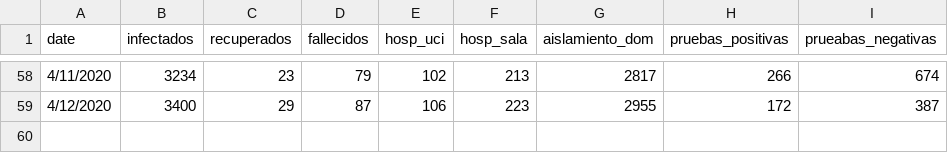
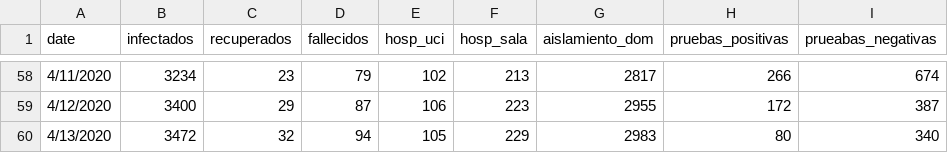
Before and after one commit to edunuke/coronavirus_models_panama, a CSV file: coronavirus_model.csv, drawn as a sheet; only a part is shown, gaps mark what is left out.

Commit message:
4-13-2020

```diff
--- a/coronavirus_model.csv
+++ b/coronavirus_model.csv
@@ -59 +59,2 @@ date,infectados,recuperados,fallecidos,hosp_uci,hosp_sala,aislamiento_dom,prueba
 4/12/2020,3400,29,87,106,223,2955,172,387
+4/13/2020,3472,32,94,105,229,2983,80,340
```
